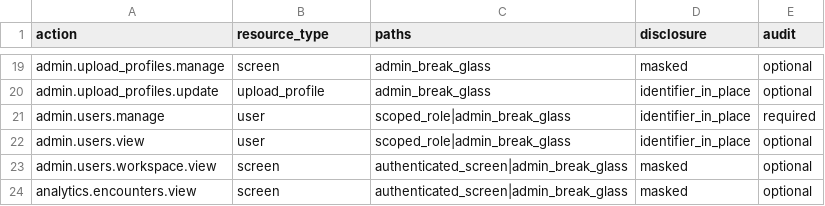
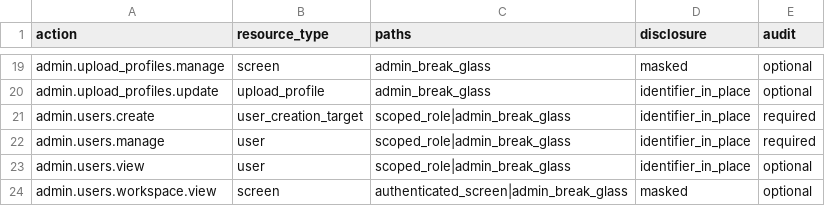
Before and after one commit to drguptavivek/fundus_img_xtract, a CSV file: docs/policy/generated/authorization_v2_role_action_matrix.csv, drawn as a sheet; only a part is shown, gaps mark what is left out; the shorter side is filled out with more unchanged rows.

Commit message:
Classify admin user mutations

```diff
--- a/docs/policy/generated/authorization_v2_role_action_matrix.csv
+++ b/docs/policy/generated/authorization_v2_role_action_matrix.csv
@@ -20,2 +20,3 @@ admin.upload_profiles.manage,screen,admin_break_glass,masked,optional
 admin.upload_profiles.update,upload_profile,admin_break_glass,identifier_in_place,optional
+admin.users.create,user_creation_target,scoped_role|admin_break_glass,identifier_in_place,required
 admin.users.manage,user,scoped_role|admin_break_glass,identifier_in_place,required
```
Also changed, not shown: 15 other files.
